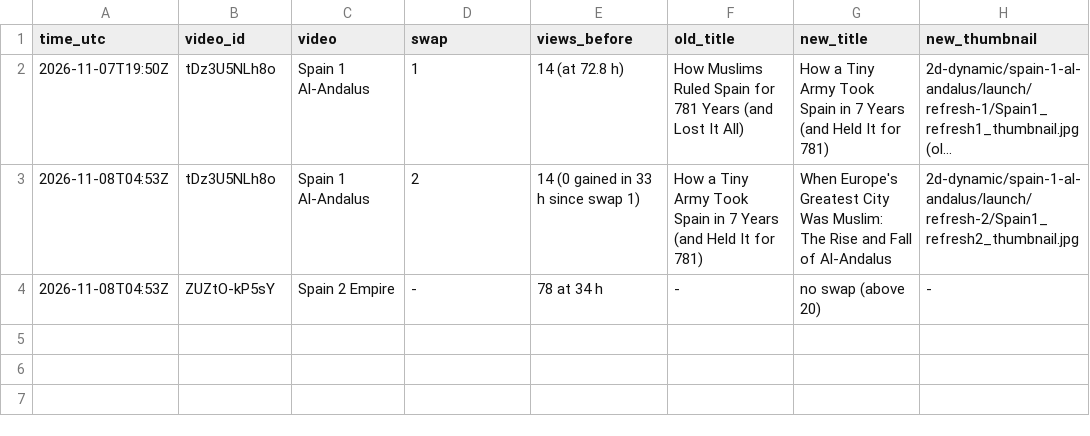
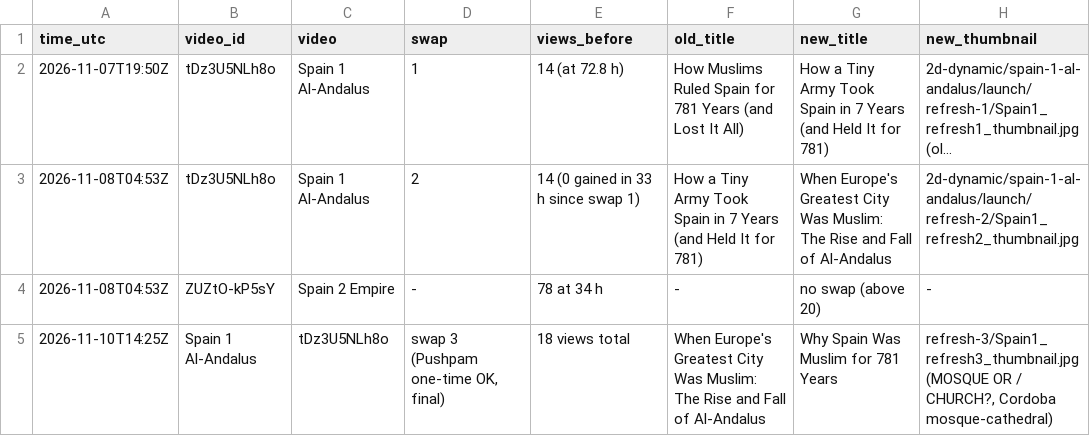
Before and after one commit to Stromhell/stromehll-projects, a TSV file: system/longvideo-refresh/log.tsv, drawn as a sheet; long unchanged cells end in ….

```diff
--- a/system/longvideo-refresh/log.tsv
+++ b/system/longvideo-refresh/log.tsv
@@ -4 +4,2 @@ time_utc	video_id	video	swap	views_before	old_title	new_title	new_thumbnail
 2026-11-08T04:53Z	ZUZtO-kP5sY	Spain 2 Empire	-	78 at 34 h	-	no swap (above 20)	-
+2026-11-10T14:25Z	Spain 1 Al-Andalus	tDz3U5NLh8o	swap 3 (Pushpam one-time OK, final)	18 views total	When Europe's Greatest City Was Muslim: The Rise and Fall of Al-Andalus	Why Spain Was Muslim for 781 Years	refresh-3/Spain1_refresh3_thumbnail.jpg (MOSQUE OR / CHURCH?, Cordoba mosque-cathedral)
```
Also changed, not shown: 3 other files.
